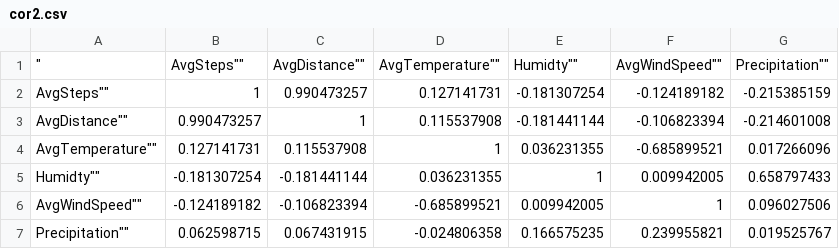
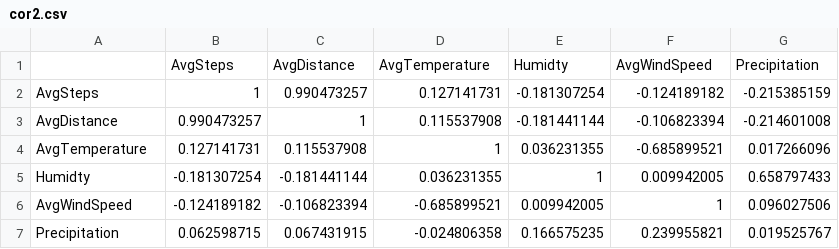
Before and after one commit to JuhanChoi/Fall-2019-Data-Visualization, a CSV file: cor2.csv, drawn as a sheet.

Commit message:
Update cor2.csv

```diff
--- a/cor2.csv
+++ b/cor2.csv
@@ -1,7 +1,7 @@
-"""",""AvgSteps"",""AvgDistance"",""AvgTemperature"",""Humidty"",""AvgWindSpeed"",""Precipitation""
-""AvgSteps"",1,0.990473257,0.127141731,-0.181307254,-0.124189182,-0.215385159
-""AvgDistance"",0.990473257,1,0.115537908,-0.181441144,-0.106823394,-0.214601008
-""AvgTemperature"",0.127141731,0.115537908,1,0.036231355,-0.685899521,0.017266096
-""Humidty"",-0.181307254,-0.181441144,0.036231355,1,0.009942005,0.658797433
-""AvgWindSpeed"",-0.124189182,-0.106823394,-0.685899521,0.009942005,1,0.096027506
-""Precipitation"",0.062598715,0.067431915,-0.024806358,0.166575235,0.239955821,0.019525767
+"","AvgSteps","AvgDistance","AvgTemperature","Humidty","AvgWindSpeed","Precipitation"
+"AvgSteps",1,0.990473257,0.127141731,-0.181307254,-0.124189182,-0.215385159
+"AvgDistance",0.990473257,1,0.115537908,-0.181441144,-0.106823394,-0.214601008
+"AvgTemperature",0.127141731,0.115537908,1,0.036231355,-0.685899521,0.017266096
+"Humidty",-0.181307254,-0.181441144,0.036231355,1,0.009942005,0.658797433
+"AvgWindSpeed",-0.124189182,-0.106823394,-0.685899521,0.009942005,1,0.096027506
+"Precipitation",0.062598715,0.067431915,-0.024806358,0.166575235,0.239955821,0.019525767
```
